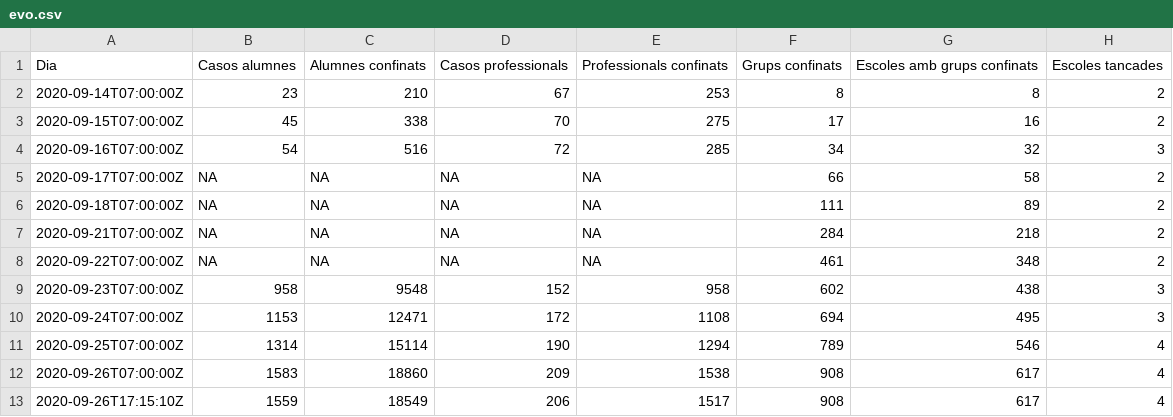
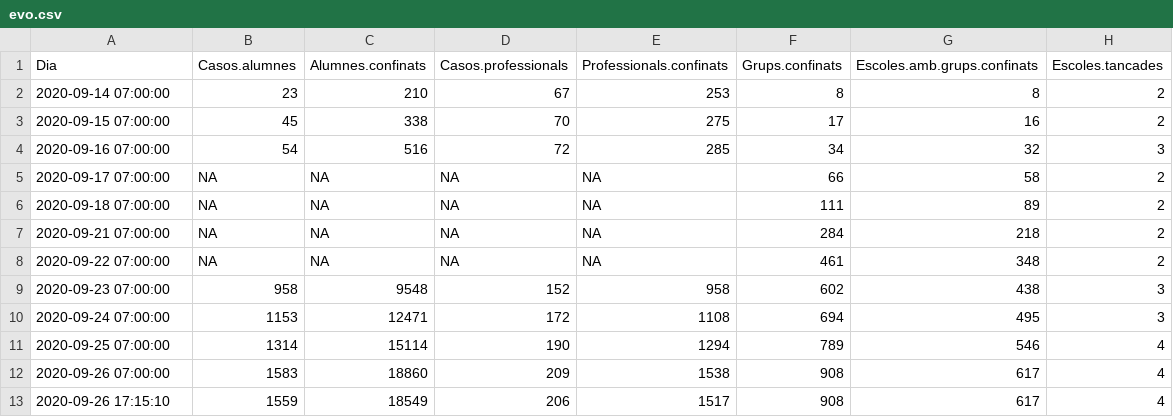
Before and after one commit to ecorreig/escoles, a CSV file: data/evo.csv, drawn as a sheet.

Commit message:
fix data

```diff
--- a/data/evo.csv
+++ b/data/evo.csv
@@ -1,13 +1,13 @@
-Dia,Casos alumnes,Alumnes confinats,Casos professionals,Professionals confinats,Grups confinats,Escoles amb grups confinats,Escoles tancades
-2020-09-14T07:00:00Z,23,210,67,253,8,8,2
-2020-09-15T07:00:00Z,45,338,70,275,17,16,2
-2020-09-16T07:00:00Z,54,516,72,285,34,32,3
-2020-09-17T07:00:00Z,NA,NA,NA,NA,66,58,2
-2020-09-18T07:00:00Z,NA,NA,NA,NA,111,89,2
-2020-09-21T07:00:00Z,NA,NA,NA,NA,284,218,2
-2020-09-22T07:00:00Z,NA,NA,NA,NA,461,348,2
-2020-09-23T07:00:00Z,958,9548,152,958,602,438,3
-2020-09-24T07:00:00Z,1153,12471,172,1108,694,495,3
-2020-09-25T07:00:00Z,1314,15114,190,1294,789,546,4
-2020-09-26T07:00:00Z,1583,18860,209,1538,908,617,4
-2020-09-26T17:15:10Z,1559,18549,206,1517,908,617,4
+"Dia","Casos.alumnes","Alumnes.confinats","Casos.professionals","Professionals.confinats","Grups.confinats","Escoles.amb.grups.confinats","Escoles.tancades"
+2020-09-14 07:00:00,23,210,67,253,8,8,2
+2020-09-15 07:00:00,45,338,70,275,17,16,2
+2020-09-16 07:00:00,54,516,72,285,34,32,3
+2020-09-17 07:00:00,NA,NA,NA,NA,66,58,2
+2020-09-18 07:00:00,NA,NA,NA,NA,111,89,2
+2020-09-21 07:00:00,NA,NA,NA,NA,284,218,2
+2020-09-22 07:00:00,NA,NA,NA,NA,461,348,2
+2020-09-23 07:00:00,958,9548,152,958,602,438,3
+2020-09-24 07:00:00,1153,12471,172,1108,694,495,3
+2020-09-25 07:00:00,1314,15114,190,1294,789,546,4
+2020-09-26 07:00:00,1583,18860,209,1538,908,617,4
+2020-09-26 17:15:10,1559,18549,206,1517,908,617,4
```
